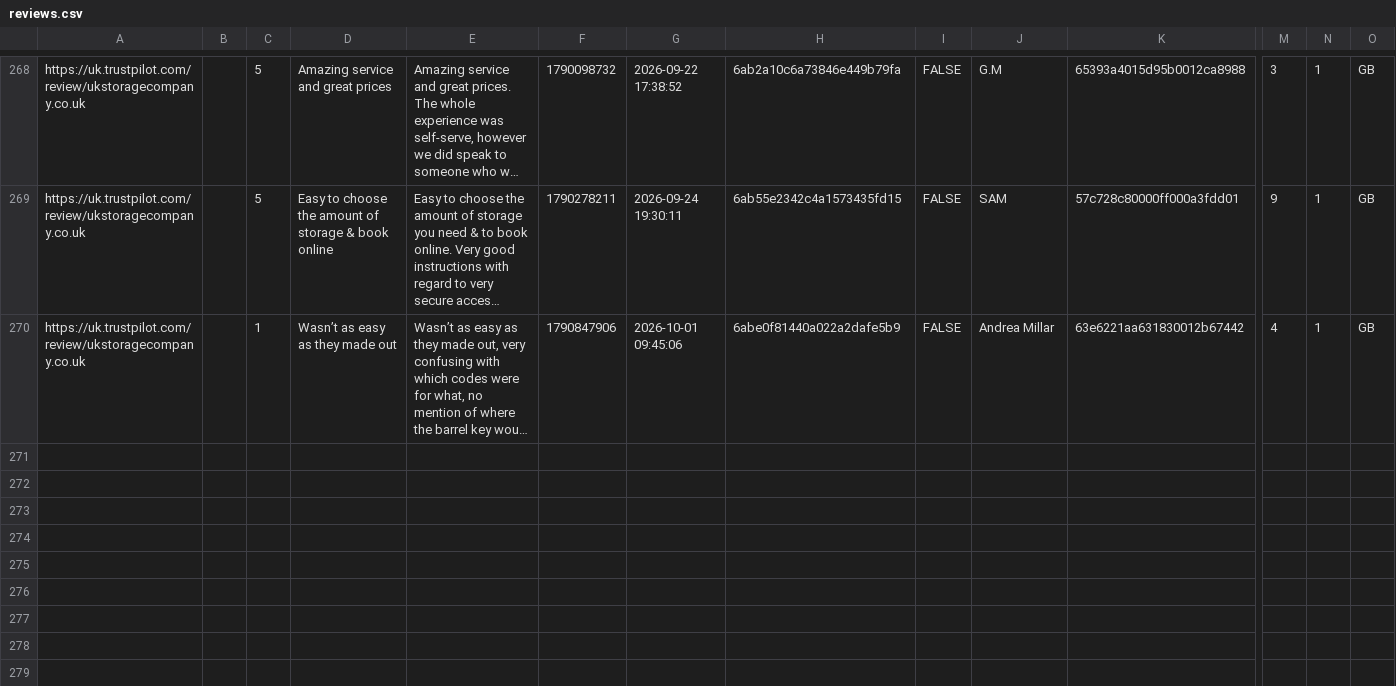
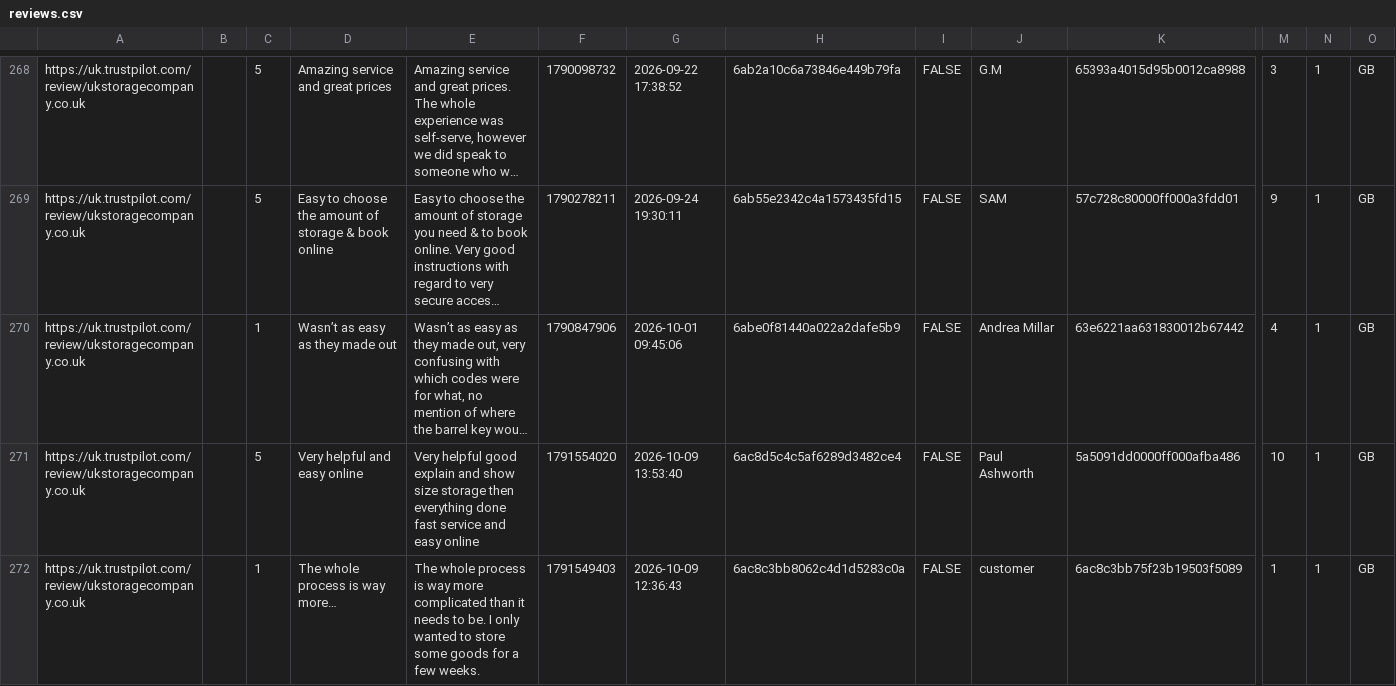
Before and after one commit to UKStorage/Trustpilot, a CSV file: reviews.csv, drawn as a sheet; only a part is shown, gaps mark what is left out; long unchanged cells end in …; rows hold the shown columns only; the diff names each change by its address in the sheet, - before the commit and + after, or states it on an @@ line.

```diff
--- a/reviews.csv
+++ b/reviews.csv
+row 271: https://uk.trustpilot.com/review/ukstoragecompany.co.uk |  | 5 | Very helpful and easy online | Very helpful good explain and show size storage then everything done fast service and easy online | 1791554020 | 2026-10-09 13:53:40 | 6ac8d5c4c5af6289d3482ce4 | FALSE | Paul Ashworth | 5a5091dd0000ff000afba486 | 10 | 1 | GB
+row 272: https://uk.trustpilot.com/review/ukstoragecompany.co.uk |  | 1 | The whole process is way more… | The whole process is way more complicated than it needs to be. I only wanted to store some goods for a few weeks. | 1791549403 | 2026-10-09 12:36:43 | 6ac8c3bb8062c4d1d5283c0a | FALSE | customer | 6ac8c3bb75f23b19503f5089 | 1 | 1 | GB
```
